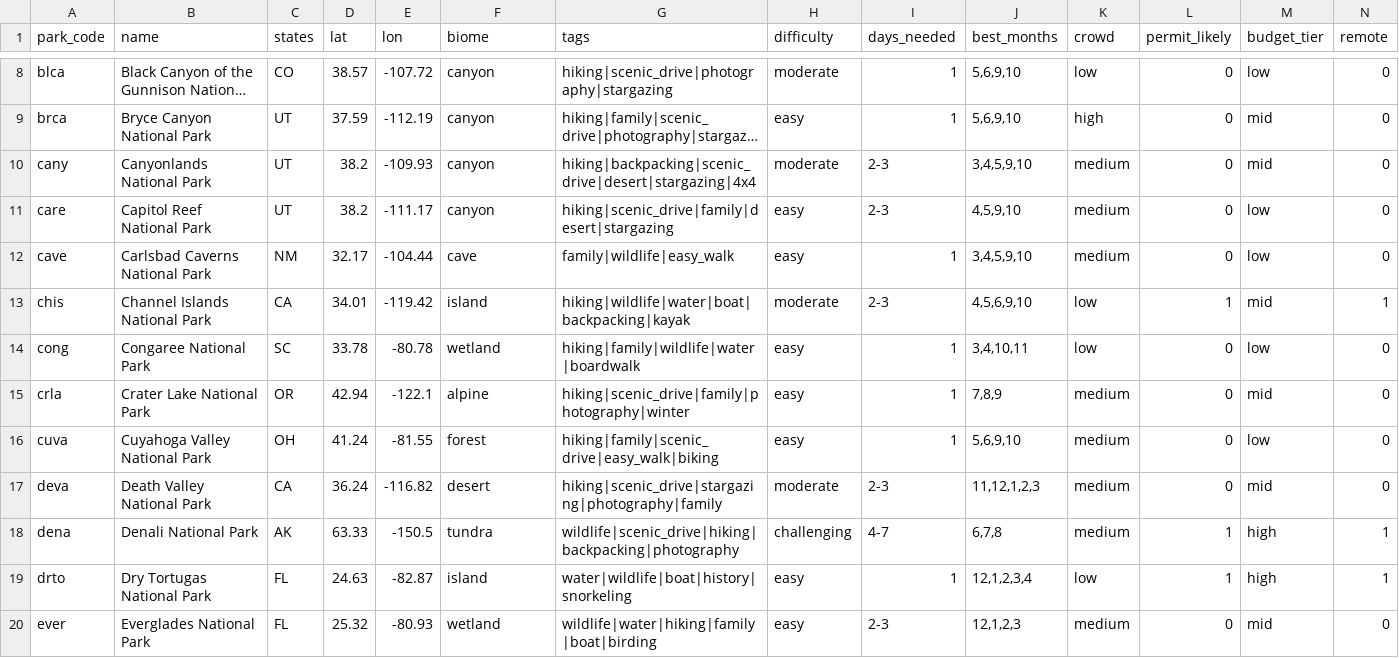
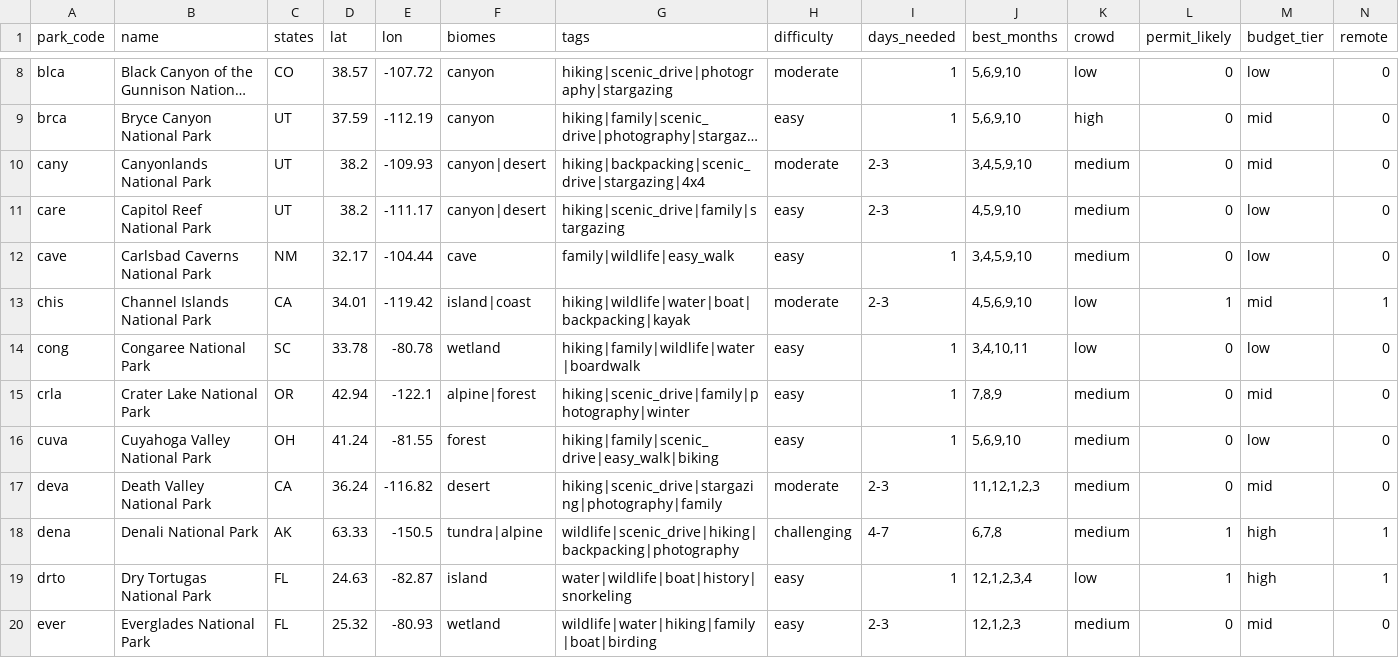
Before and after one commit to Frankmo89/us-parks-recommender, a CSV file: data/parks.csv, drawn as a sheet; only a part is shown, gaps mark what is left out; long unchanged cells end in …; the diff covers the shown part only; the diff names each change by its address in the sheet, - before the commit and + after, or states it on an @@ line.

```diff
--- a/data/parks.csv
+++ b/data/parks.csv
-F1: biome
+F1: biomes
-F10:F11 (biomes): canyon
+F10:F11 (biomes): canyon|desert
-G10 (tags): hiking|backpacking|scenic_drive|desert|stargazing|4x4
+G10 (tags): hiking|backpacking|scenic_drive|stargazing|4x4
-G11 (tags): hiking|scenic_drive|family|desert|stargazing
+G11 (tags): hiking|scenic_drive|family|stargazing
-F13 (biomes): island
+F13 (biomes): island|coast
-F15 (biomes): alpine
+F15 (biomes): alpine|forest
-F18 (biomes): tundra
+F18 (biomes): tundra|alpine
```
Also changed, not shown: 21 edited cells elsewhere in this file, 9 other files.
